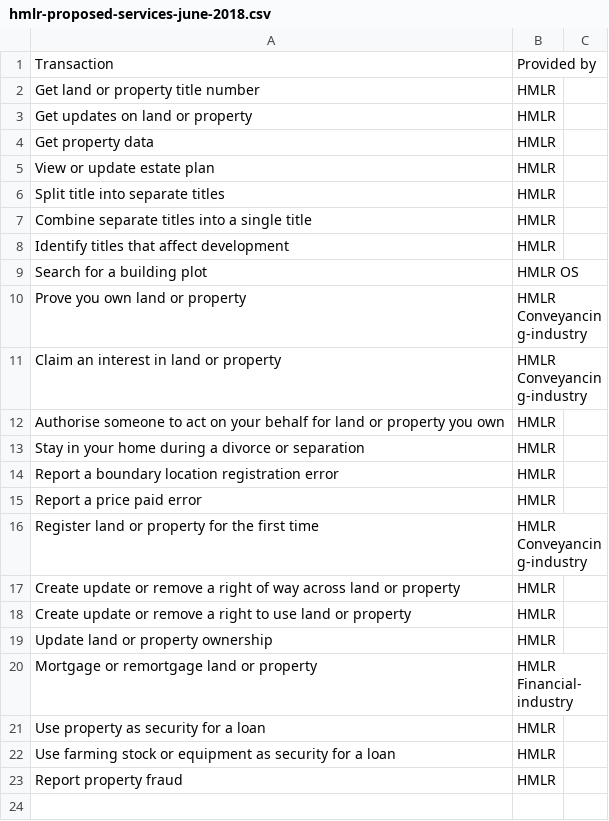
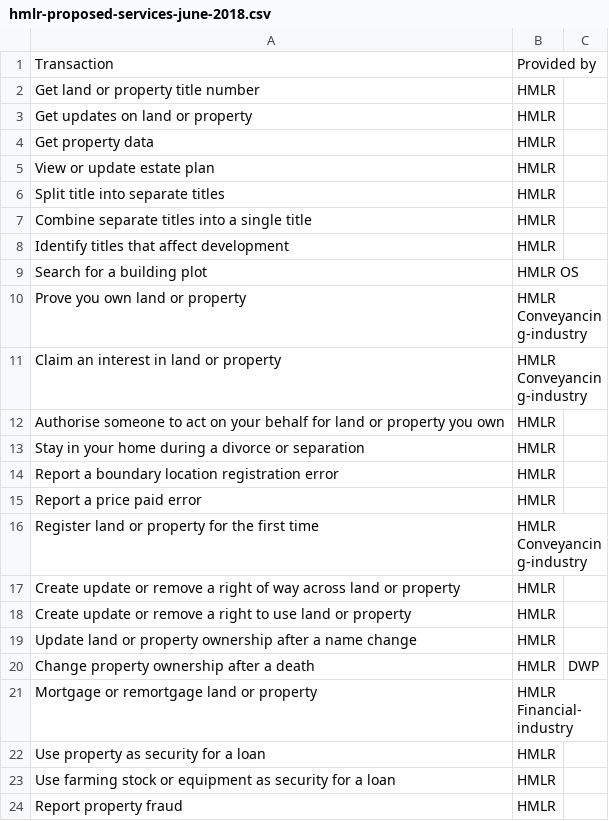
Before and after one commit to sambrierley/hmlr-service-register, a CSV file: hmlr-proposed-services-june-2018.csv, drawn as a sheet.

Commit message:
Update hmlr-proposed-services-june-2018.csv

```diff
--- a/hmlr-proposed-services-june-2018.csv
+++ b/hmlr-proposed-services-june-2018.csv
@@ -18,3 +18,4 @@ Create update or remove a right of way across land or property,HMLR
 Create update or remove a right to use land or property,HMLR
-Update land or property ownership,HMLR
+Update land or property ownership after a name change,HMLR
+Change property ownership after a death,HMLR,DWP
 Mortgage or remortgage land or property,HMLR Financial-industry
```
